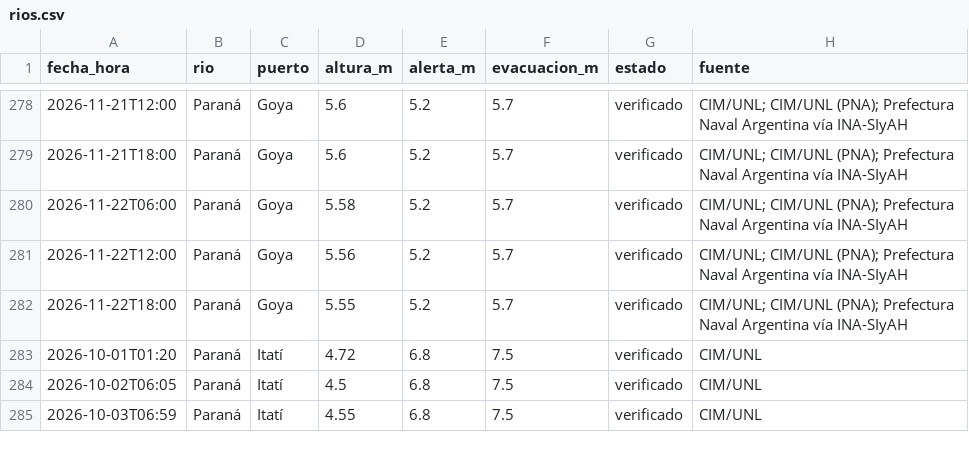
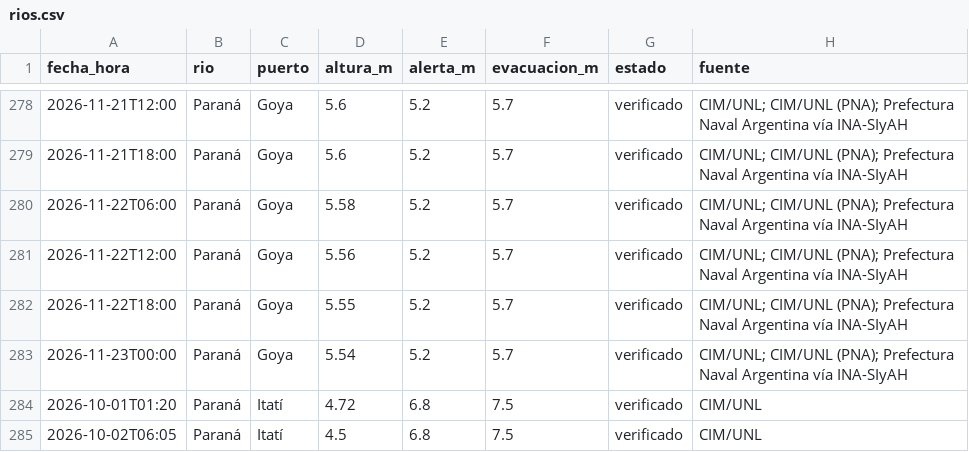
Before and after one commit to tablerocorrientes/tablerocorrientes.github.io, a CSV file: data/registro/rios.csv, drawn as a sheet; only a part is shown, gaps mark what is left out; the shorter side is filled out with more unchanged rows; the diff names each change by its address in the sheet, - before the commit and + after, or states it on an @@ line.

Commit message:
Ciclo continuo (intensivo): lluvia, satélite, pronóstico, fuentes y ríos, 23/11/2026 03:40 h

```diff
--- a/data/registro/rios.csv
+++ b/data/registro/rios.csv
+row 283: 2026-11-23T00:00 | Paraná | Goya | 5.54 | 5.2 | 5.7 | verificado | CIM/UNL; CIM/UNL (PNA); Prefectura Naval Argentina vía INA-SIyAH
```
Also changed, not shown: data/registro/lluvia_horaria.csv, data/registro/resumen_diario_lluvia.csv, 11 other files.
